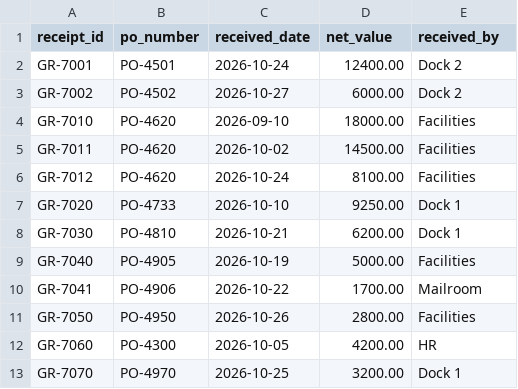
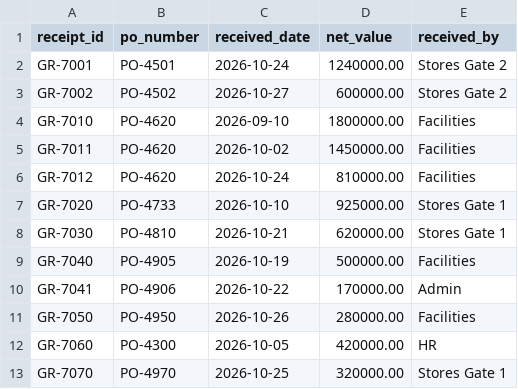
Before and after one commit to iitmadrastharun/invoice-review, a CSV file: data/receipts.csv, drawn as a sheet.

```diff
--- a/data/receipts.csv
+++ b/data/receipts.csv
@@ -1,13 +1,13 @@
 receipt_id,po_number,received_date,net_value,received_by
-GR-7001,PO-4501,2026-10-24,12400.00,Dock 2
-GR-7002,PO-4502,2026-10-27,6000.00,Dock 2
-GR-7010,PO-4620,2026-09-10,18000.00,Facilities
-GR-7011,PO-4620,2026-10-02,14500.00,Facilities
-GR-7012,PO-4620,2026-10-24,8100.00,Facilities
-GR-7020,PO-4733,2026-10-10,9250.00,Dock 1
-GR-7030,PO-4810,2026-10-21,6200.00,Dock 1
-GR-7040,PO-4905,2026-10-19,5000.00,Facilities
-GR-7041,PO-4906,2026-10-22,1700.00,Mailroom
-GR-7050,PO-4950,2026-10-26,2800.00,Facilities
-GR-7060,PO-4300,2026-10-05,4200.00,HR
-GR-7070,PO-4970,2026-10-25,3200.00,Dock 1
+GR-7001,PO-4501,2026-10-24,1240000.00,Stores Gate 2
+GR-7002,PO-4502,2026-10-27,600000.00,Stores Gate 2
+GR-7010,PO-4620,2026-09-10,1800000.00,Facilities
+GR-7011,PO-4620,2026-10-02,1450000.00,Facilities
+GR-7012,PO-4620,2026-10-24,810000.00,Facilities
+GR-7020,PO-4733,2026-10-10,925000.00,Stores Gate 1
+GR-7030,PO-4810,2026-10-21,620000.00,Stores Gate 1
+GR-7040,PO-4905,2026-10-19,500000.00,Facilities
+GR-7041,PO-4906,2026-10-22,170000.00,Admin
+GR-7050,PO-4950,2026-10-26,280000.00,Facilities
+GR-7060,PO-4300,2026-10-05,420000.00,HR
+GR-7070,PO-4970,2026-10-25,320000.00,Stores Gate 1
```
Also changed, not shown: data/pos.csv, data/vendors.csv, 42 other files.
